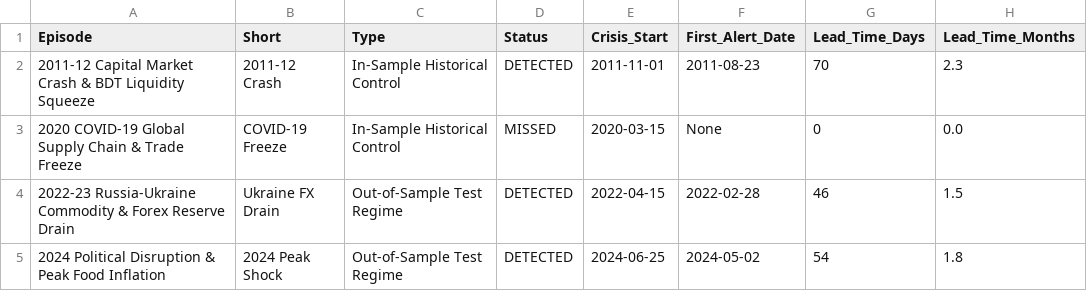
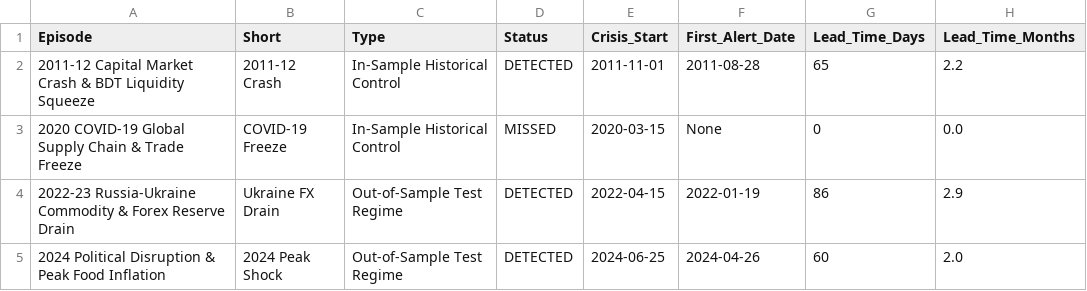
Before and after one commit to Mahedi8x/ai_economic, a CSV file: anomaly_detection_backtesting_results.csv, drawn as a sheet.

```diff
--- a/anomaly_detection_backtesting_results.csv
+++ b/anomaly_detection_backtesting_results.csv
@@ -1,5 +1,5 @@
 Episode,Short,Type,Status,Crisis_Start,First_Alert_Date,Lead_Time_Days,Lead_Time_Months
-2011-12 Capital Market Crash & BDT Liquidity Squeeze,2011-12 Crash,In-Sample Historical Control,DETECTED,2011-11-01,2011-08-23,70,2.3
+2011-12 Capital Market Crash & BDT Liquidity Squeeze,2011-12 Crash,In-Sample Historical Control,DETECTED,2011-11-01,2011-08-28,65,2.2
 2020 COVID-19 Global Supply Chain & Trade Freeze,COVID-19 Freeze,In-Sample Historical Control,MISSED,2020-03-15,None,0,0.0
-2022-23 Russia-Ukraine Commodity & Forex Reserve Drain,Ukraine FX Drain,Out-of-Sample Test Regime,DETECTED,2022-04-15,2022-02-28,46,1.5
-2024 Political Disruption & Peak Food Inflation,2024 Peak Shock,Out-of-Sample Test Regime,DETECTED,2024-06-25,2024-05-02,54,1.8
+2022-23 Russia-Ukraine Commodity & Forex Reserve Drain,Ukraine FX Drain,Out-of-Sample Test Regime,DETECTED,2022-04-15,2022-01-19,86,2.9
+2024 Political Disruption & Peak Food Inflation,2024 Peak Shock,Out-of-Sample Test Regime,DETECTED,2024-06-25,2024-04-26,60,2.0
```
Also changed, not shown: X_val_2d.csv, y_test_2d.csv, 31 other files.
